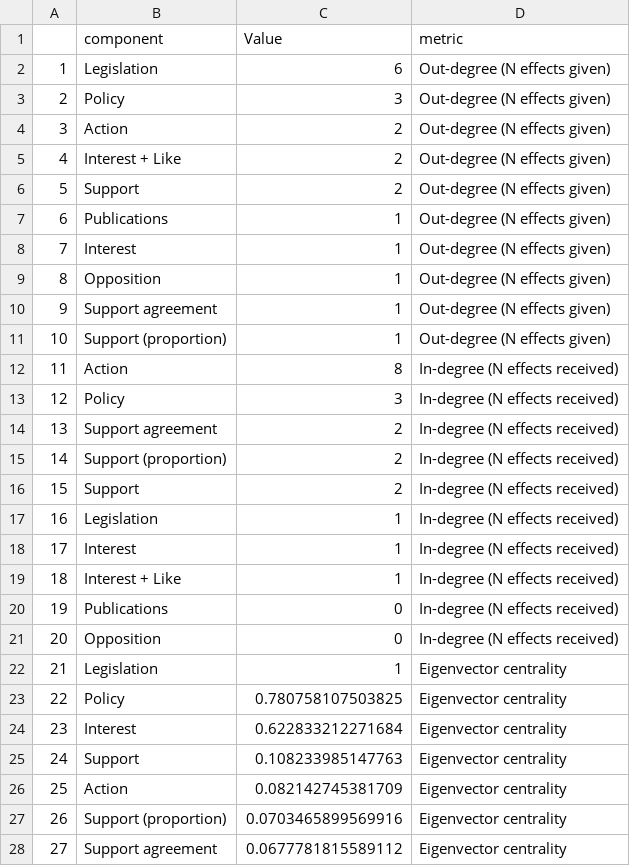
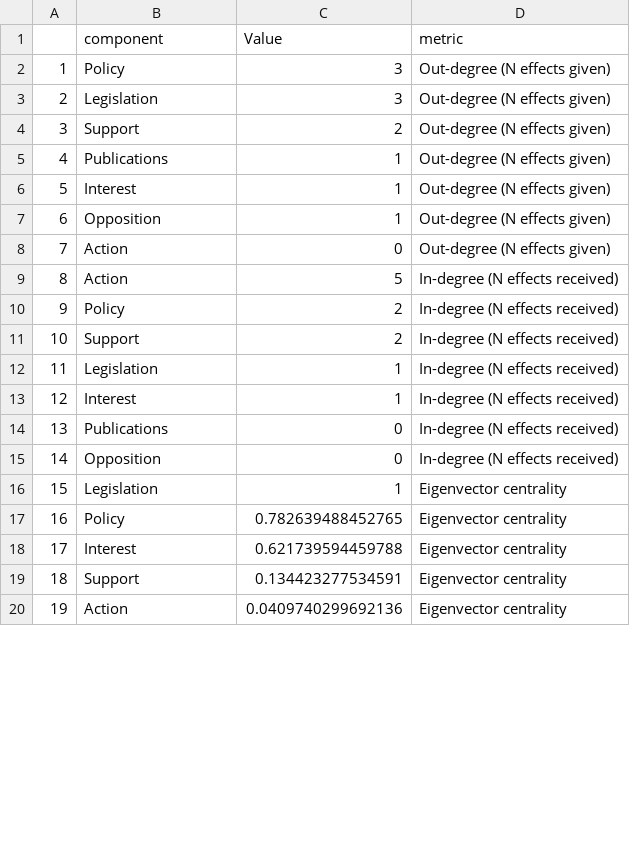
Before and after one commit to dveytia/ORO-product-1-mitigation, a CSV file: outputs/metaNetworkMetrics_all.csv, drawn as a sheet; only a part is shown; removed rows and columns are numbered as before the commit, all else as after; the diff covers the shown part only; the diff names each change by its address in the sheet, - before the commit and + after, or states it on an @@ line.

Commit message:
redo plots of all data, TE analysis with signs and lags and network plots

```diff
--- a/outputs/metaNetworkMetrics_all.csv
+++ b/outputs/metaNetworkMetrics_all.csv
-row 2: 1 | Legislation | 6 | Out-degree (N effects given)
@@ column A renumbered between rows 2 and 29 @@
-row 4: 3 | Action | 2 | Out-degree (N effects given)
-row 5: 4 | Interest + Like | 2 | Out-degree (N effects given)
+row 3: 2 | Legislation | 3 | Out-degree (N effects given)
-row 10: 9 | Support agreement | 1 | Out-degree (N effects given)
-row 11: 10 | Support (proportion) | 1 | Out-degree (N effects given)
+row 8: 7 | Action | 0 | Out-degree (N effects given)
-C9 (Value): 8
+C9 (Value): 5
-C10 (Value): 3
+C10 (Value): 2
-row 14: 13 | Support agreement | 2 | In-degree (N effects received)
-row 15: 14 | Support (proportion) | 2 | In-degree (N effects received)
-row 19: 18 | Interest + Like | 1 | In-degree (N effects received)
-C17 (Value): 0.780758107503825
+C17 (Value): 0.782639488452765
-C18 (Value): 0.622833212271684
+C18 (Value): 0.621739594459788
-C19 (Value): 0.108233985147763
+C19 (Value): 0.134423277534591
-C20 (Value): 0.082142745381709
+C20 (Value): 0.0409740299692136
-row 27: 26 | Support (proportion) | 0.0703465899569916 | Eigenvector centrality
-row 28: 27 | Support agreement | 0.0677781815589112 | Eigenvector centrality
```
Also changed, not shown: 4 removed rows and 6 edited cells elsewhere in this file, outputs/cutpointSummaryTable_mitigation_deployment.csv, outputs/metaNetworkMetrics_summary.csv, 22 other files.
